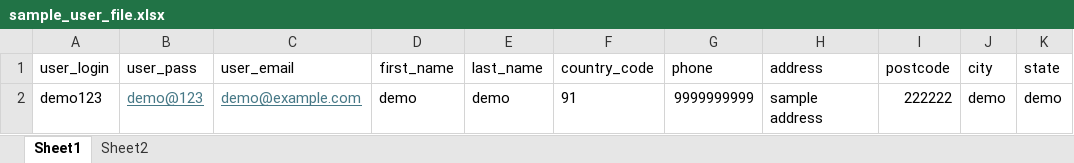
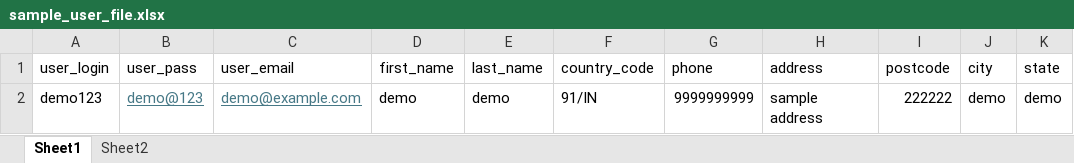
Before and after one commit to Siddu0201/acadlix-free, an Excel workbook: assets/sample/excel/sample_user_file.xlsx, sheet Sheet1, drawn as a sheet; only a part is shown; values as stored, in another font and other column widths than the file's, no borders; the diff names each change by its address in the sheet, - before the commit and + after, or states it on an @@ line.

```diff
--- a/assets/sample/excel/sample_user_file.xlsx (sheet Sheet1)
+++ b/assets/sample/excel/sample_user_file.xlsx (sheet Sheet1)
-F2 (country_code): 91
+F2 (country_code): 91/IN
```
Also changed, not shown: sheet Sheet2, 20 other files.
